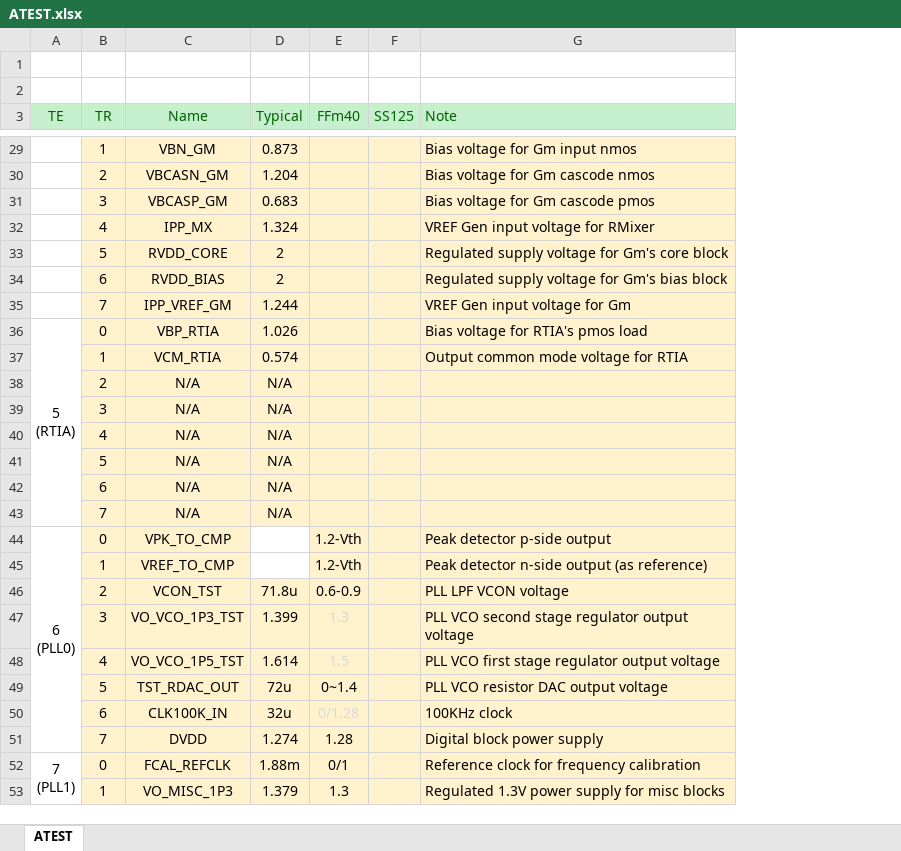
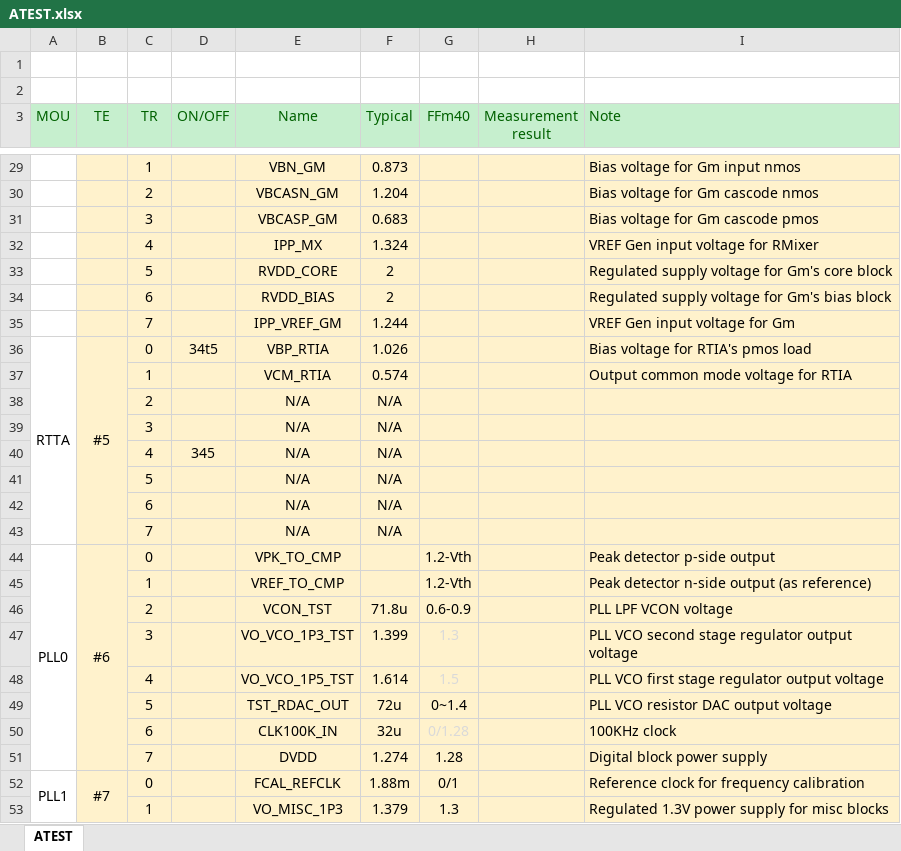
Before and after one commit to Martech123/excel_python, an Excel workbook: ATEST.xlsx, sheet ATEST, drawn as a sheet; only a part is shown, gaps mark what is left out; values as stored, in another font and other column widths than the file's, no borders; removed rows and columns are numbered as before the commit, all else as after; ↵ is a line break in a cell; the diff covers the shown part only; the diff names each change by its address in the sheet, - before the commit and + after, or states it on an @@ line.

```diff
--- a/ATEST.xlsx (sheet ATEST)
+++ b/ATEST.xlsx (sheet ATEST)
+column A (MOU), rows 36-52: RTTA |  |  |  |  |  |  |  | PLL0 |  |  |  |  |  |  |  | PLL1
+column D (ON/OFF), rows 36-40: 34t5 |  |  |  | 345
-column F (SS125), empty
+column H (Measurement result), empty
-B29:B53 fill: none
+B29:B53 fill: #FFF2CC
-B36 (TE): 5 ↵ (RTIA)
+B36 (TE): #5
-B44 (TE): 6 ↵ (PLL0)
+B44 (TE): #6
-F44:F45 fill: none
+F44:F45 fill: #FFF2CC
-B52 (TE): 7 ↵ (PLL1)
+B52 (TE): #7
```
Also changed, not shown: 6 edited cells and cell formats elsewhere in this sheet, 4 other files.
